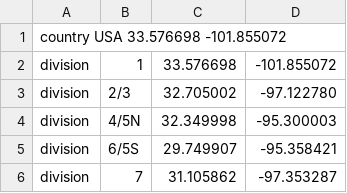
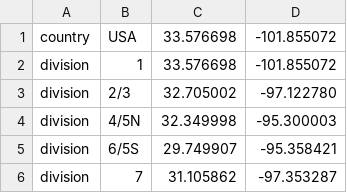
Before and after one commit to leke-lyu/surveillanceInTexas, a TSV file: lat_longs.tsv, drawn as a sheet; only a part is shown; removed rows and columns are numbered as before the commit, all else as after; the diff names each change by its address in the sheet, - before the commit and + after, or states it on an @@ line.

Commit message:
Update lat_longs.tsv

```diff
--- a/lat_longs.tsv
+++ b/lat_longs.tsv
-row 1: country USA 33.576698 -101.855072
+row 1: country | USA | 33.576698 | -101.855072
```
